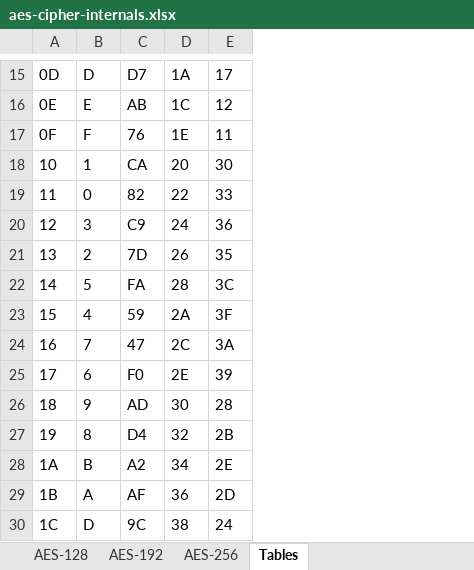
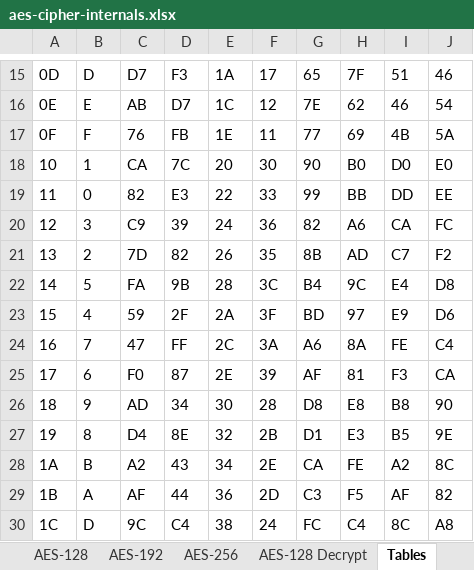
Before and after one commit to nayuki/Nayuki-web-published-code, an Excel workbook: aes-cipher-internals-in-excel/aes-cipher-internals.xlsx, sheet Tables, drawn as a sheet; only a part is shown, gaps mark what is left out; values as stored, in another font and other column widths than the file's, no borders; the diff covers the shown part only; the diff names each change by its address in the sheet, - before the commit and + after, or states it on an @@ line.

```diff
--- a/aes-cipher-internals-in-excel/aes-cipher-internals.xlsx (sheet Tables)
+++ b/aes-cipher-internals-in-excel/aes-cipher-internals.xlsx (sheet Tables)
+sheet tab: AES-128 Decrypt
+column F, rows 15-30: 17 | 12 | 11 | 30 | 33 | 36 | 35 | 3C | 3F | 3A | 39 | 28 | 2B | 2E | 2D | 24
+column G, rows 15-30: 65 | 7E | 77 | 90 | 99 | 82 | 8B | B4 | BD | A6 | AF | D8 | D1 | CA | C3 | FC
+column H, rows 15-30: 7F | 62 | 69 | B0 | BB | A6 | AD | 9C | 97 | 8A | 81 | E8 | E3 | FE | F5 | C4
+column I, rows 15-30: 51 | 46 | 4B | D0 | DD | CA | C7 | E4 | E9 | FE | F3 | B8 | B5 | A2 | AF | 8C
+column J, rows 15-30: 46 | 54 | 5A | E0 | EE | FC | F2 | D8 | D6 | C4 | CA | 90 | 9E | 8C | 82 | A8
-D15: 1A
+D15: F3
-E15: 17
+E15: 1A
-D16: 1C
+D16: D7
-E16: 12
+E16: 1C
-D17: 1E
+D17: FB
-E17: 11
+E17: 1E
-D18: 20
+D18: 7C
-E18: 30
+E18: 20
-D19: 22
+D19: E3
-E19: 33
+E19: 22
-D20: 24
+D20: 39
-E20: 36
+E20: 24
-D21: 26
+D21: 82
-E21: 35
+E21: 26
-D22: 28
+D22: 9B
-E22: 3C
+E22: 28
-D23: 2A
+D23: 2F
-E23: 3F
+E23: 2A
-D24: 2C
+D24: FF
-E24: 3A
+E24: 2C
-D25: 2E
+D25: 87
-E25: 39
+E25: 2E
-D26: 30
+D26: 34
-E26: 28
+E26: 30
-D27: 32
+D27: 8E
-E27: 2B
+E27: 32
-D28: 34
+D28: 43
-E28: 2E
+E28: 34
-D29: 36
+D29: 44
-E29: 2D
+E29: 36
-D30: 38
+D30: C4
-E30: 24
+E30: 38
```
Also changed, not shown: 480 edited cells elsewhere in this sheet, sheet AES-128, sheet AES-192, sheet AES-256, des-cipher-internals-in-excel/des-cipher-internals.xlsx, 2 other files.
